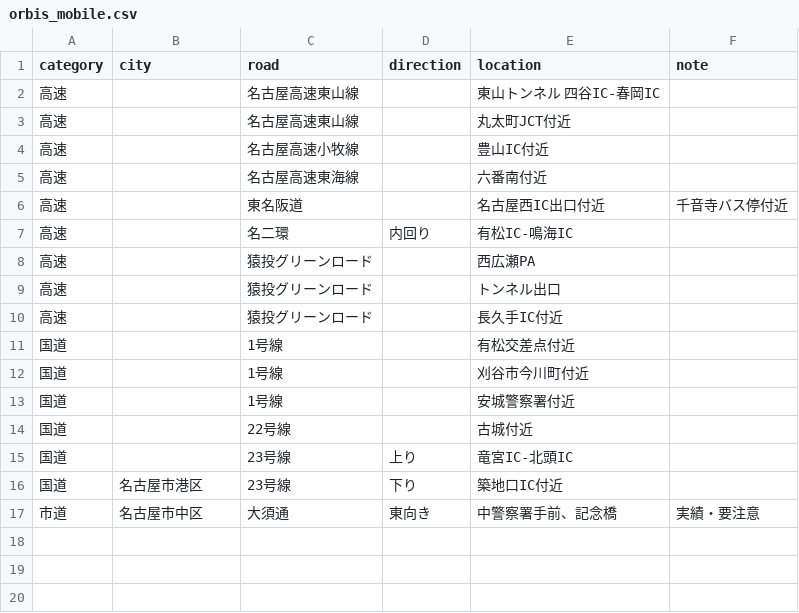
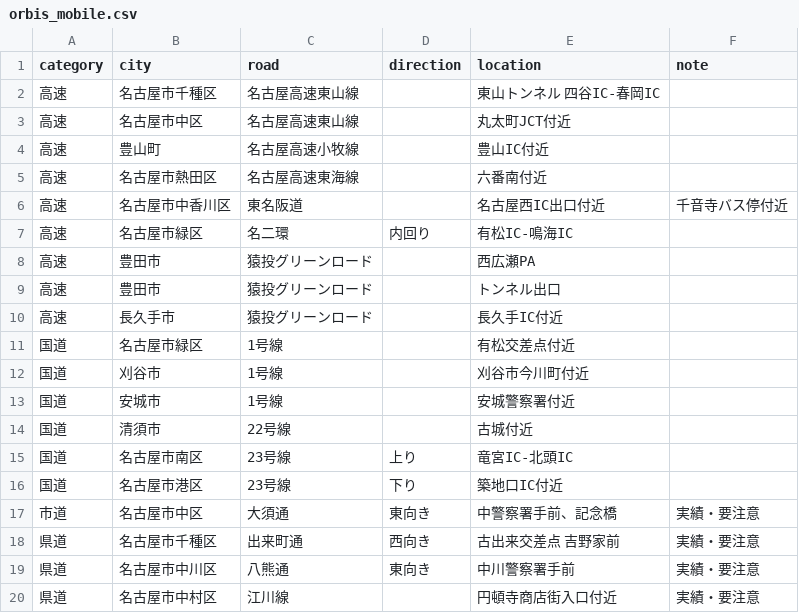
Before and after one commit to hikky109-pixel/nagoya_event, a CSV file: data/orbis/orbis_mobile.csv, drawn as a sheet.

Commit message:
update: オービス秘伝のタレを追加

```diff
--- a/data/orbis/orbis_mobile.csv
+++ b/data/orbis/orbis_mobile.csv
@@ -1,17 +1,20 @@
 category,city,road,direction,location,note
-高速,,名古屋高速東山線,,東山トンネル 四谷IC-春岡IC,
-高速,,名古屋高速東山線,,丸太町JCT付近,
-高速,,名古屋高速小牧線,,豊山IC付近,
-高速,,名古屋高速東海線,,六番南付近,
-高速,,東名阪道,,名古屋西IC出口付近,千音寺バス停付近
-高速,,名二環,内回り,有松IC-鳴海IC,
-高速,,猿投グリーンロード,,西広瀬PA,
-高速,,猿投グリーンロード,,トンネル出口,
-高速,,猿投グリーンロード,,長久手IC付近,
-国道,,1号線,,有松交差点付近,
-国道,,1号線,,刈谷市今川町付近,
-国道,,1号線,,安城警察署付近,
-国道,,22号線,,古城付近,
-国道,,23号線,上り,竜宮IC-北頭IC,
+高速,名古屋市千種区,名古屋高速東山線,,東山トンネル 四谷IC-春岡IC,
+高速,名古屋市中区,名古屋高速東山線,,丸太町JCT付近,
+高速,豊山町,名古屋高速小牧線,,豊山IC付近,
+高速,名古屋市熱田区,名古屋高速東海線,,六番南付近,
+高速,名古屋市中香川区,東名阪道,,名古屋西IC出口付近,千音寺バス停付近
+高速,名古屋市緑区,名二環,内回り,有松IC-鳴海IC,
+高速,豊田市,猿投グリーンロード,,西広瀬PA,
+高速,豊田市,猿投グリーンロード,,トンネル出口,
+高速,長久手市,猿投グリーンロード,,長久手IC付近,
+国道,名古屋市緑区,1号線,,有松交差点付近,
+国道,刈谷市,1号線,,刈谷市今川町付近,
+国道,安城市,1号線,,安城警察署付近,
+国道,清須市,22号線,,古城付近,
+国道,名古屋市南区,23号線,上り,竜宮IC-北頭IC,
 国道,名古屋市港区,23号線,下り,築地口IC付近,
 市道,名古屋市中区,大須通,東向き,中警察署手前、記念橋,実績・要注意
+県道,名古屋市千種区,出来町通,西向き,古出来交差点　吉野家前,実績・要注意
+県道,名古屋市中川区,八熊通,東向き,中川警察署手前,実績・要注意
+県道,名古屋市中村区,江川線,,円頓寺商店街入口付近,実績・要注意
```
